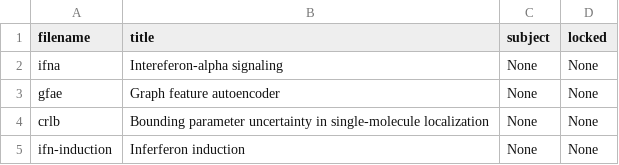
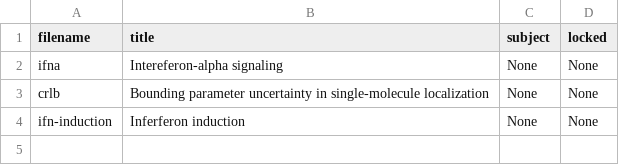
Before and after one commit to cwseitz/cwseitz.github.io-docs, a CSV file: docs/thesis/docs.csv, drawn as a sheet; the diff names each change by its address in the sheet, - before the commit and + after, or states it on an @@ line.

```diff
--- a/docs/thesis/docs.csv
+++ b/docs/thesis/docs.csv
-row 3: gfae | Graph feature autoencoder | None | None
```
Also changed, not shown: 8 other files.
